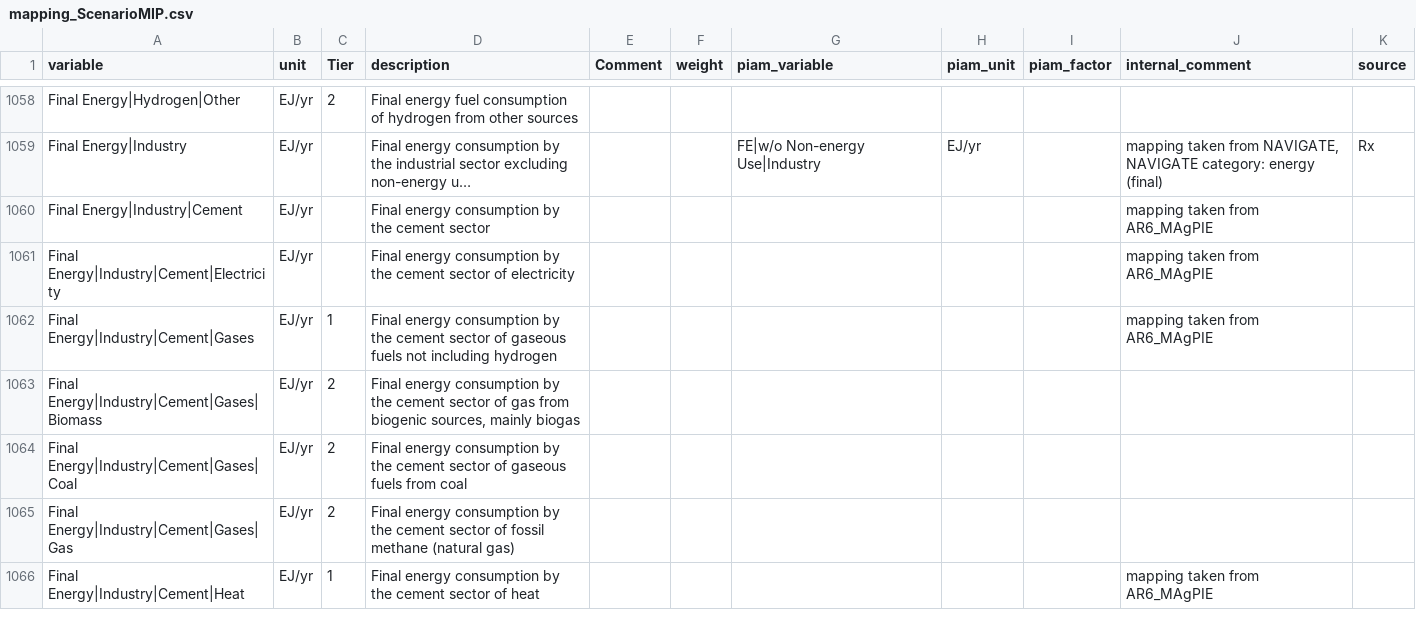
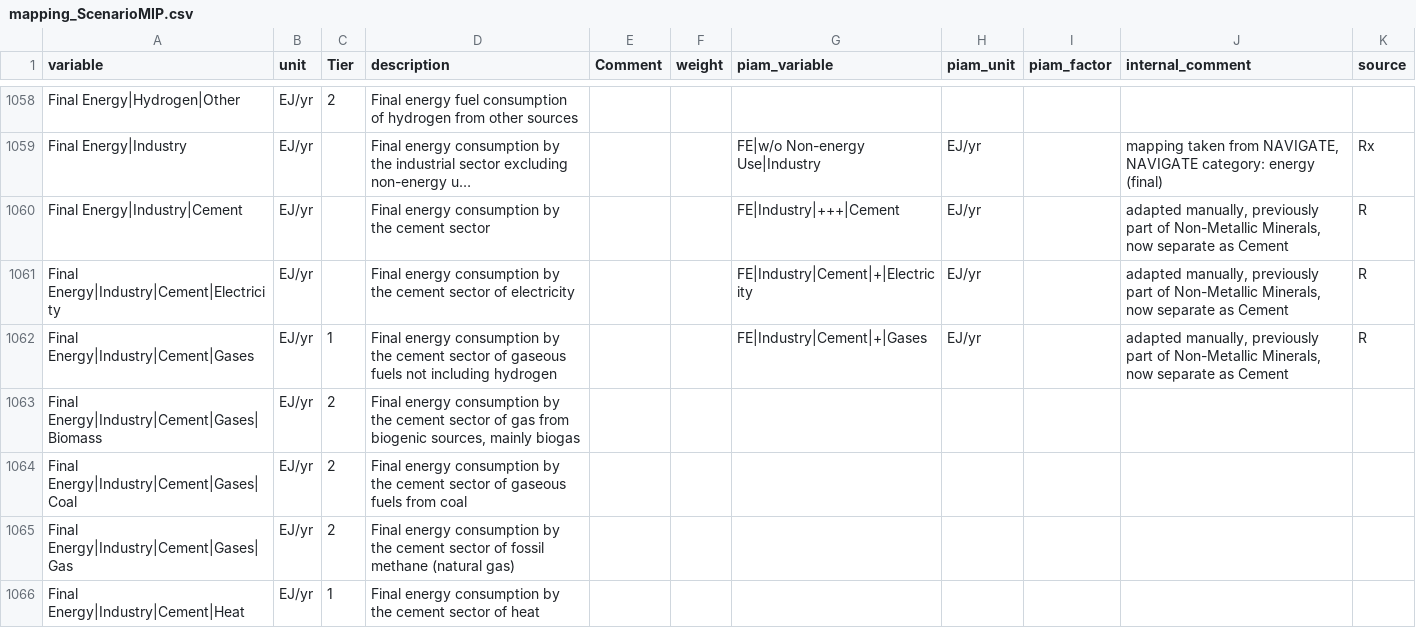
Before and after one commit to tonnrueter/piamInterfaces, a CSV file: inst/mappings/mapping_ScenarioMIP.csv, drawn as a sheet; only a part is shown, gaps mark what is left out; long unchanged cells end in …; the diff covers the shown part only; the diff names each change by its address in the sheet, - before the commit and + after, or states it on an @@ line.

Commit message:
Removing FE Industry Cement from Non-Metallic Minerals and putting it into own Cement category

```diff
--- a/inst/mappings/mapping_ScenarioMIP.csv
+++ b/inst/mappings/mapping_ScenarioMIP.csv
-G1060 (piam_variable): (empty)
+G1060 (piam_variable): FE|Industry|+++|Cement
-H1060:H1062 (piam_unit): (empty)
+H1060:H1062 (piam_unit): EJ/yr
-J1060:J1062 (internal_comment): mapping taken from AR6_MAgPIE
+J1060:J1062 (internal_comment): adapted manually, previously part of Non-Metallic Minerals, now separate as Cement
-K1060:K1062 (source): (empty)
+K1060:K1062 (source): R
-G1061 (piam_variable): (empty)
+G1061 (piam_variable): FE|Industry|Cement|+|Electricity
-G1062 (piam_variable): (empty)
+G1062 (piam_variable): FE|Industry|Cement|+|Gases
-J1066 (internal_comment): mapping taken from AR6_MAgPIE
+J1066 (internal_comment): (empty)
```
Also changed, not shown: 45 edited cells elsewhere in this file.
